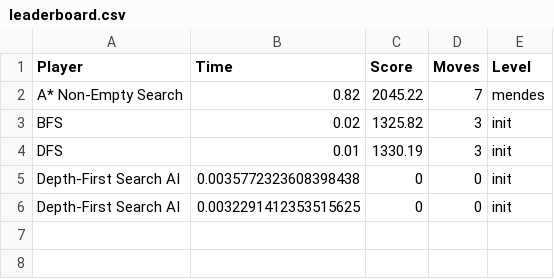
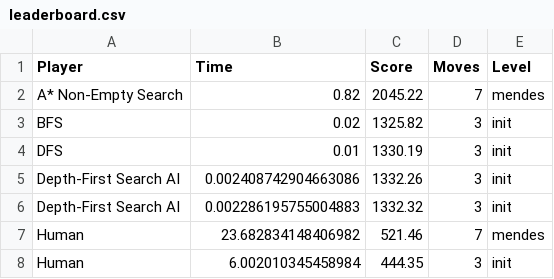
Before and after one commit to jose-carlos-sousa/jelly-field-IA, a CSV file: leaderboard.csv, drawn as a sheet.

Commit message:
added human game metrics

```diff
--- a/leaderboard.csv
+++ b/leaderboard.csv
@@ -4,3 +4,5 @@ BFS,0.02,1325.82,3,init
 DFS,0.01,1330.19,3,init
-Depth-First Search AI,0.0035772323608398438,0,0,init
-Depth-First Search AI,0.0032291412353515625,0,0,init
+Depth-First Search AI,0.002408742904663086,1332.26,3,init
+Depth-First Search AI,0.002286195755004883,1332.32,3,init
+Human,23.682834148406982,521.46,7,mendes
+Human,6.002010345458984,444.35,3,init
```
Also changed, not shown: 4 other files.
